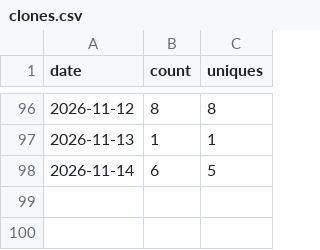
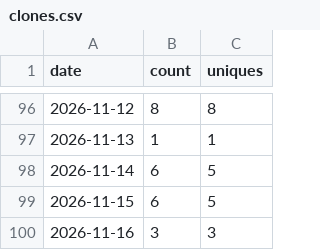
Before and after one commit to HafidIdrissi/github-traffic-archive, a CSV file: traffic/HafidIdrissi__github-traffic-archive/clones.csv, drawn as a sheet; only a part is shown, gaps mark what is left out.

```diff
--- a/traffic/HafidIdrissi__github-traffic-archive/clones.csv
+++ b/traffic/HafidIdrissi__github-traffic-archive/clones.csv
@@ -98 +98,3 @@ date,count,uniques
 2026-11-14,6,5
+2026-11-15,6,5
+2026-11-16,3,3
```
Also changed, not shown: traffic/HafidIdrissi__github-traffic-archive/views.csv, 4 other files.
